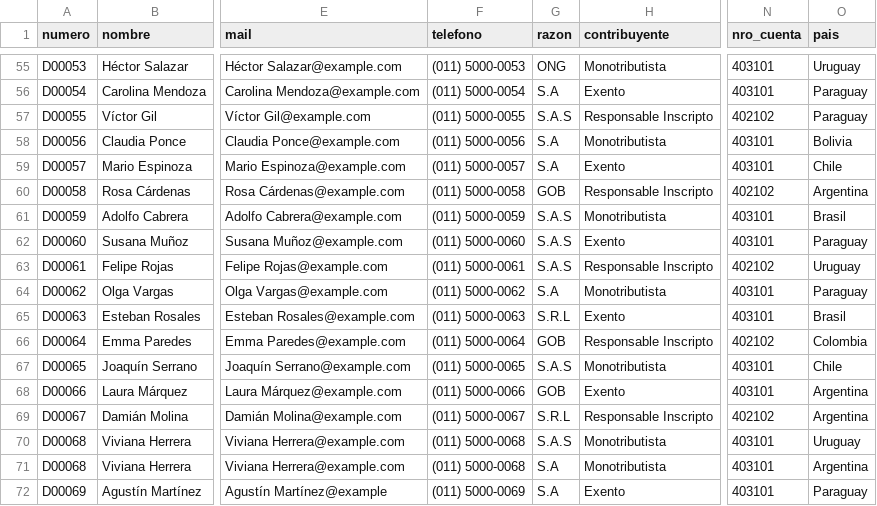
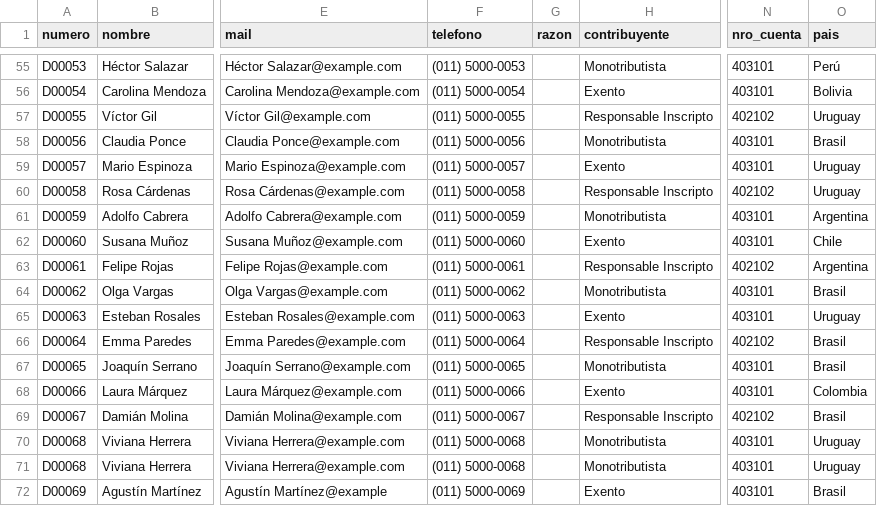
Before and after one commit to Sabellaj05/Guayerd-IBM-Data, a CSV file: data/cleaned/donantes-clean.csv, drawn as a sheet; only a part is shown, gaps mark what is left out; the diff covers the shown part only; the diff names each change by its address in the sheet, - before the commit and + after, or states it on an @@ line.

```diff
--- a/data/cleaned/donantes-clean.csv
+++ b/data/cleaned/donantes-clean.csv
-G55 (razon): ONG
+G55 (razon): (empty)
-O55 (pais): Uruguay
+O55 (pais): Perú
-G56 (razon): S.A
+G56 (razon): (empty)
-O56 (pais): Paraguay
+O56 (pais): Bolivia
-G57 (razon): S.A.S
+G57 (razon): (empty)
-O57 (pais): Paraguay
+O57 (pais): Uruguay
-G58:G59 (razon): S.A
+G58:G59 (razon): (empty)
-O58 (pais): Bolivia
+O58 (pais): Brasil
-O59 (pais): Chile
+O59 (pais): Uruguay
-G60 (razon): GOB
+G60 (razon): (empty)
-O60 (pais): Argentina
+O60 (pais): Uruguay
-G61:G63 (razon): S.A.S
+G61:G63 (razon): (empty)
-O61 (pais): Brasil
+O61 (pais): Argentina
-O62 (pais): Paraguay
+O62 (pais): Chile
-O63 (pais): Uruguay
+O63 (pais): Argentina
-G64 (razon): S.A
+G64 (razon): (empty)
-O64 (pais): Paraguay
+O64 (pais): Brasil
-G65 (razon): S.R.L
+G65 (razon): (empty)
-O65 (pais): Brasil
+O65 (pais): Uruguay
-G66 (razon): GOB
+G66 (razon): (empty)
-O66 (pais): Colombia
+O66 (pais): Brasil
-G67 (razon): S.A.S
+G67 (razon): (empty)
-O67 (pais): Chile
+O67 (pais): Brasil
-G68 (razon): GOB
+G68 (razon): (empty)
-O68 (pais): Argentina
+O68 (pais): Colombia
-G69 (razon): S.R.L
+G69 (razon): (empty)
-O69 (pais): Argentina
+O69 (pais): Brasil
-G70 (razon): S.A.S
+G70 (razon): (empty)
-G71:G72 (razon): S.A
+G71:G72 (razon): (empty)
-O71 (pais): Argentina
+O71 (pais): Uruguay
-O72 (pais): Paraguay
+O72 (pais): Brasil
```
Also changed, not shown: 142 edited cells elsewhere in this file, data/cleaned/proveedores-clean.csv, 3 other files.
